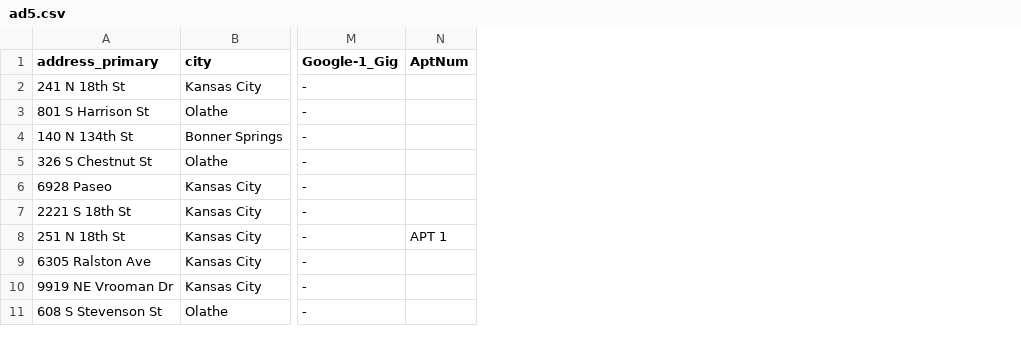
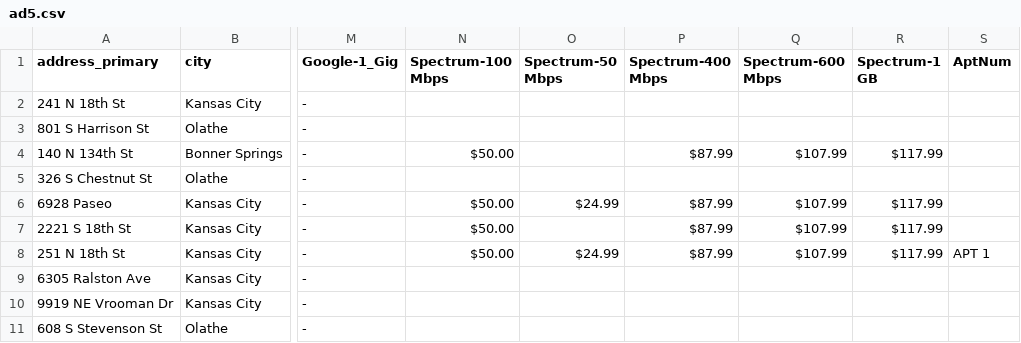
Before and after one commit to apant123/WebScraping, a CSV file: AddressList/ad5.csv, drawn as a sheet; only a part is shown, gaps mark what is left out; the diff names each change by its address in the sheet, - before the commit and + after, or states it on an @@ line.

Commit message:
Completed Spectrum

```diff
--- a/AddressList/ad5.csv
+++ b/AddressList/ad5.csv
+column N (Spectrum-100 Mbps), rows 4-8: $50.00 |  | $50.00 | $50.00 | $50.00
+column O (Spectrum-50 Mbps), rows 6-8: $24.99 |  | $24.99
+column P (Spectrum-400 Mbps), rows 4-8: $87.99 |  | $87.99 | $87.99 | $87.99
+column Q (Spectrum-600 Mbps), rows 4-8: $107.99 |  | $107.99 | $107.99 | $107.99
+column R (Spectrum-1 GB), rows 4-8: $117.99 |  | $117.99 | $117.99 | $117.99
```
Also changed, not shown: 2 other files.
